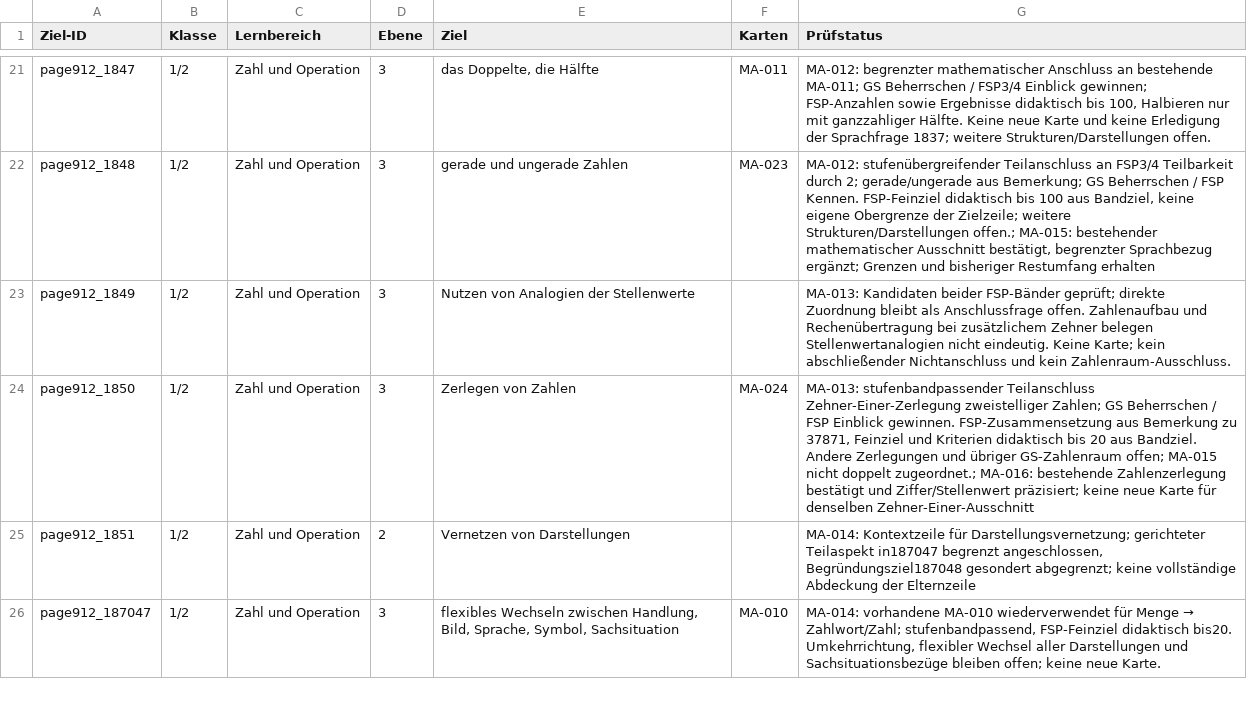
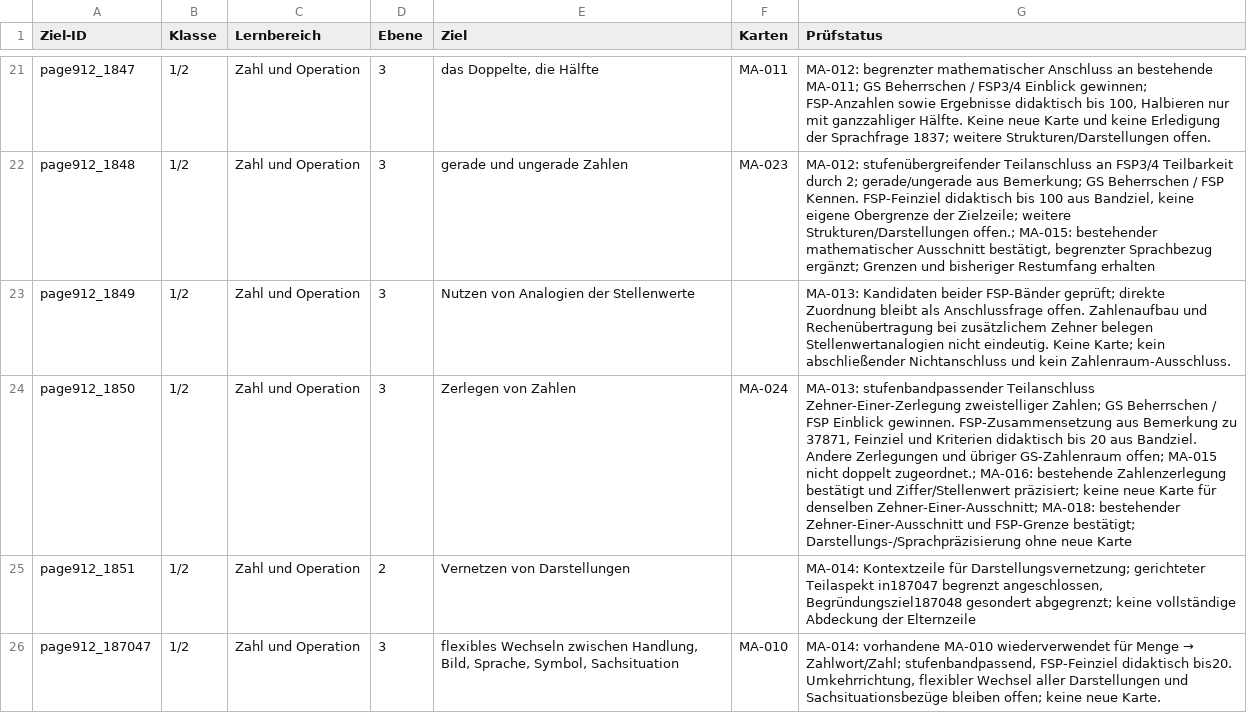
Before and after one commit to geafaellt/LernzielKompass, a CSV file: curriculum/mathematik/row_audit.csv, drawn as a sheet; only a part is shown, gaps mark what is left out; the diff covers the shown part only; the diff names each change by its address in the sheet, - before the commit and + after, or states it on an @@ line.

```diff
--- a/curriculum/mathematik/row_audit.csv
+++ b/curriculum/mathematik/row_audit.csv
-G24 (Prüfstatus): …für denselben Zehner-Einer-Ausschnitt
+G24 (Prüfstatus): …für denselben Zehner-Einer-Ausschnitt; MA-018: bestehender Zehner-Einer-Ausschnitt und FSP-Grenze bestätigt; Darstellungs-/Sprachpräzisierung ohne neue Karte
```
Also changed, not shown: 23 added rows and 8 edited cells elsewhere in this file, 7 other files.
